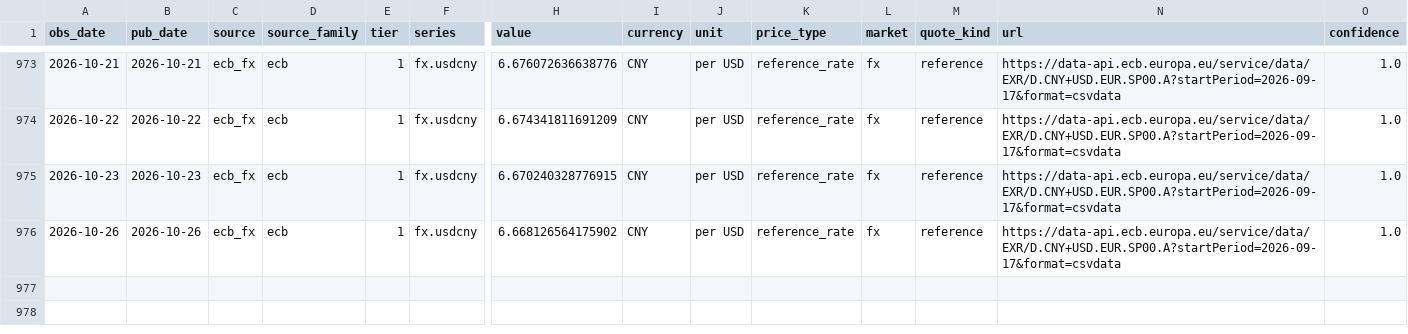
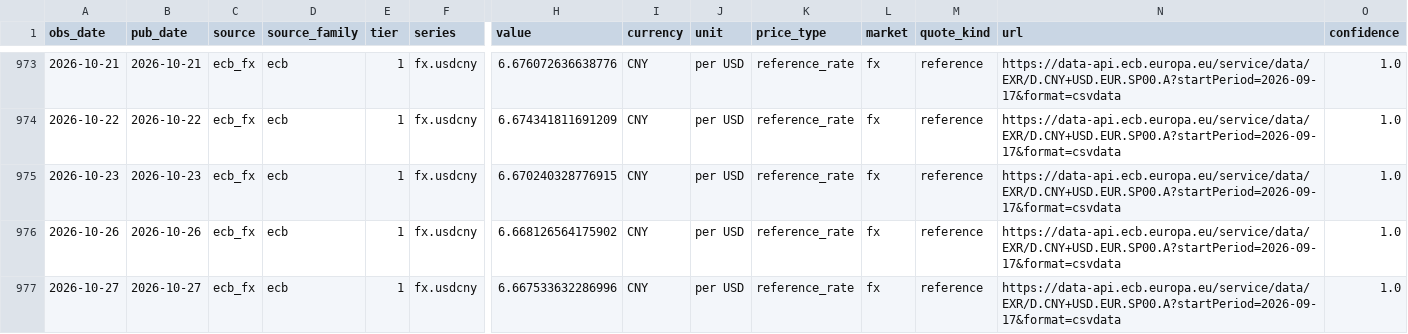
Before and after one commit to arhamsaraogi-star/chemical, a CSV file: data/observations/ecb_fx.csv, drawn as a sheet; only a part is shown, gaps mark what is left out; rows hold the shown columns only; the diff names each change by its address in the sheet, - before the commit and + after, or states it on an @@ line.

```diff
--- a/data/observations/ecb_fx.csv
+++ b/data/observations/ecb_fx.csv
+row 977: 2026-10-27 | 2026-10-27 | ecb_fx | ecb | 1 | fx.usdcny | 6.667533632286996 | CNY | per USD | reference_rate | fx | reference | https://data-api.ecb.europa.eu/service/data/EXR/D.CNY+USD.EUR.SP00.A?startPeriod=2026-09-17&format=csvdata | 1.0
```
Also changed, not shown: 5 other files.
